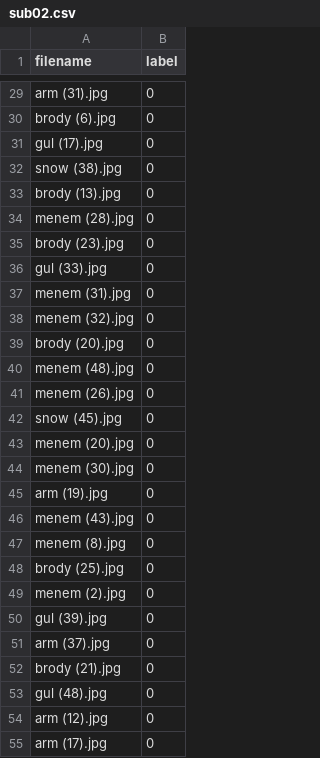
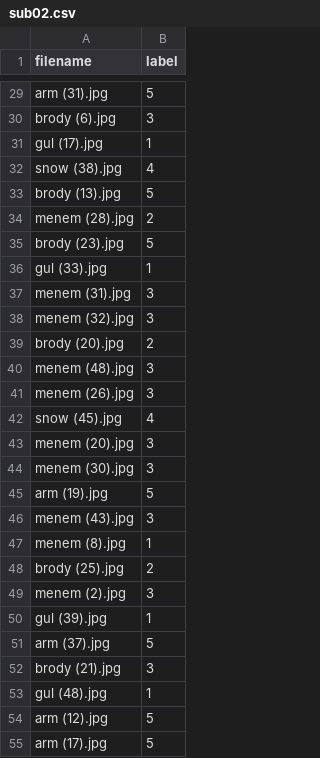
Before and after one commit to paulomenezes/machine-learning, a CSV file: ML/sub/sub02.csv, drawn as a sheet; only a part is shown, gaps mark what is left out; the diff covers the shown part only; the diff names each change by its address in the sheet, - before the commit and + after, or states it on an @@ line.

```diff
--- a/ML/sub/sub02.csv
+++ b/ML/sub/sub02.csv
-B29 (label): 0
+B29 (label): 5
-B30 (label): 0
+B30 (label): 3
-B31 (label): 0
+B31 (label): 1
-B32 (label): 0
+B32 (label): 4
-B33 (label): 0
+B33 (label): 5
-B34 (label): 0
+B34 (label): 2
-B35 (label): 0
+B35 (label): 5
-B36 (label): 0
+B36 (label): 1
-B37:B38 (label): 0
+B37:B38 (label): 3
-B39 (label): 0
+B39 (label): 2
-B40:B41 (label): 0
+B40:B41 (label): 3
-B42 (label): 0
+B42 (label): 4
-B43:B44 (label): 0
+B43:B44 (label): 3
-B45 (label): 0
+B45 (label): 5
-B46 (label): 0
+B46 (label): 3
-B47 (label): 0
+B47 (label): 1
-B48 (label): 0
+B48 (label): 2
-B49 (label): 0
+B49 (label): 3
-B50 (label): 0
+B50 (label): 1
-B51 (label): 0
+B51 (label): 5
-B52 (label): 0
+B52 (label): 3
-B53 (label): 0
+B53 (label): 1
-B54:B55 (label): 0
+B54:B55 (label): 5
```
Also changed, not shown: 51 edited cells elsewhere in this file, 2 other files.
